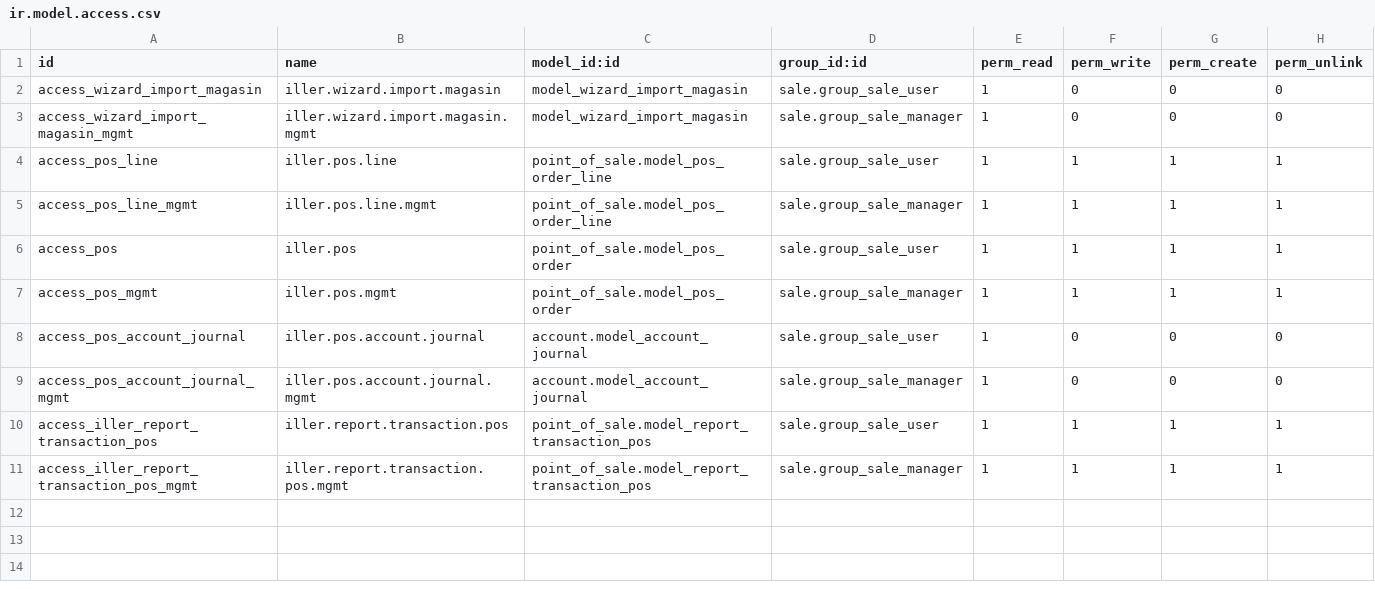
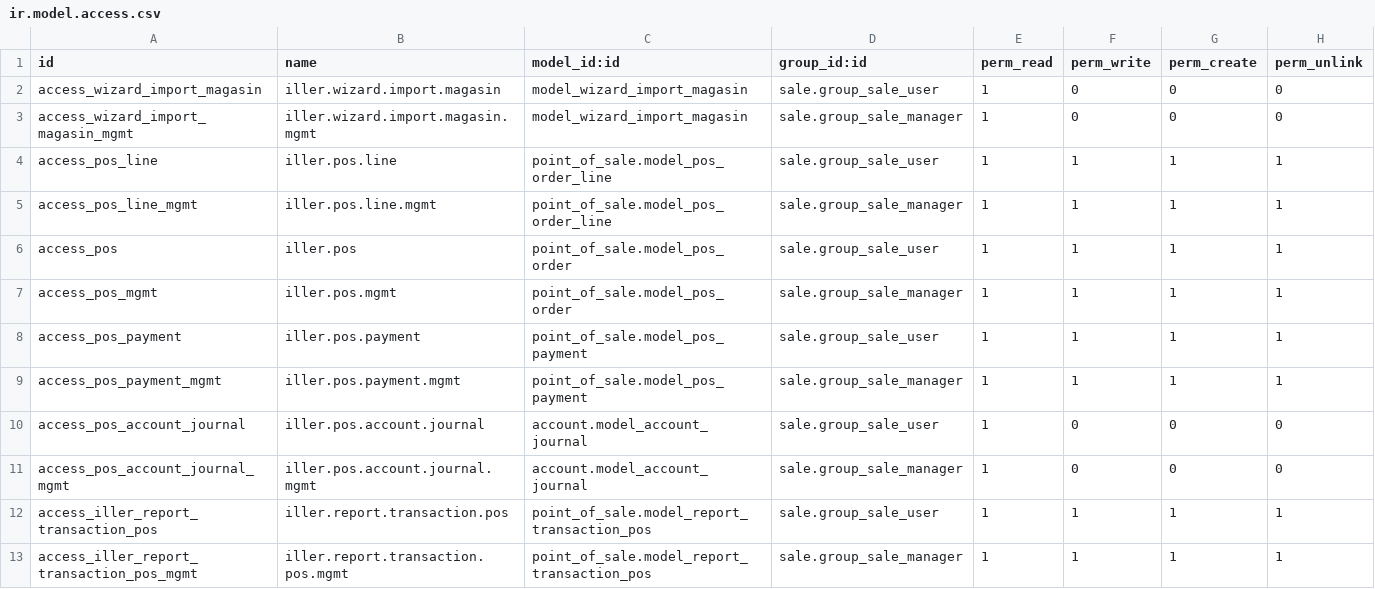
Before and after one commit to Unifield/unifield-wm, a CSV file: server/bin/addons/iller_pos/security/ir.model.access.csv, drawn as a sheet.

Commit message:
[IMP] Add ACL on iller modules

```diff
--- a/server/bin/addons/iller_pos/security/ir.model.access.csv
+++ b/server/bin/addons/iller_pos/security/ir.model.access.csv
@@ -7,2 +7,4 @@
 "access_pos_mgmt","iller.pos.mgmt","point_of_sale.model_pos_order","sale.group_sale_manager",1,1,1,1
+"access_pos_payment","iller.pos.payment","point_of_sale.model_pos_payment","sale.group_sale_user",1,1,1,1
+"access_pos_payment_mgmt","iller.pos.payment.mgmt","point_of_sale.model_pos_payment","sale.group_sale_manager",1,1,1,1
 "access_pos_account_journal","iller.pos.account.journal","account.model_account_journal","sale.group_sale_user",1,0,0,0
```
Also changed, not shown: 8 other files.
